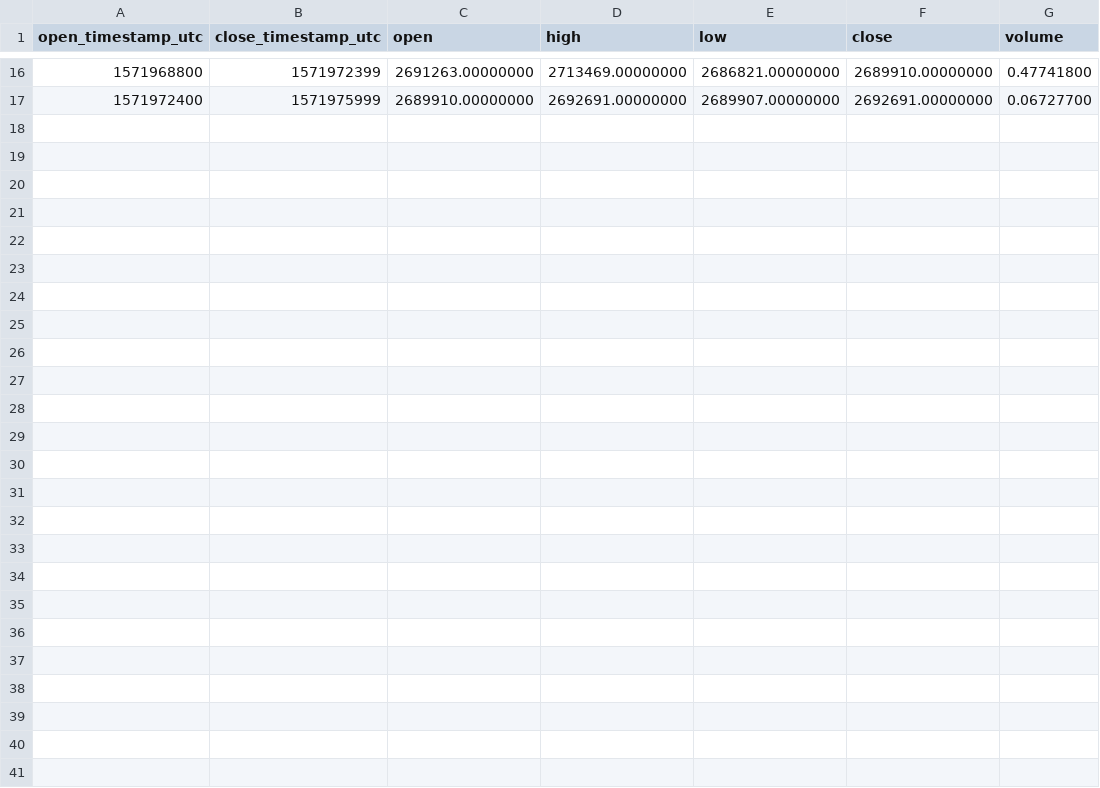
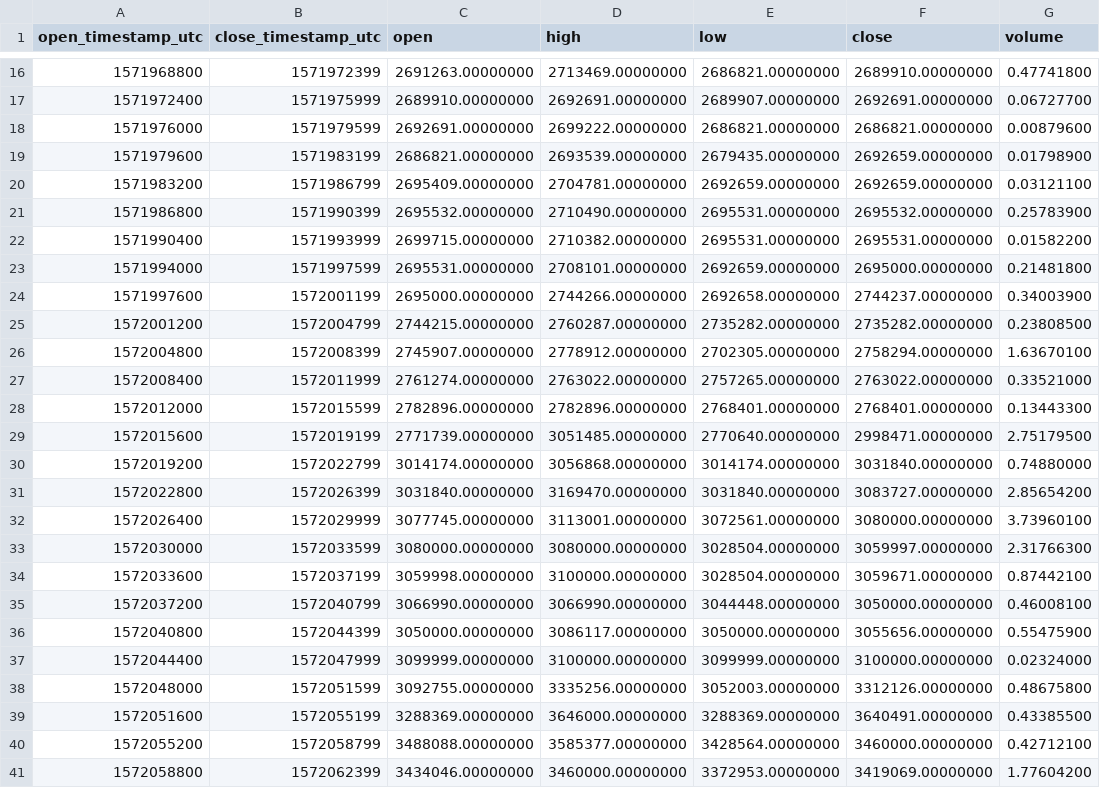
Before and after one commit to cryptobigbro/binance-BTCNGN, a CSV file: binance-BTCNGN-1h.csv, drawn as a sheet; only a part is shown, gaps mark what is left out.

Commit message:
Update OHLCV data.

```diff
--- a/binance-BTCNGN-1h.csv
+++ b/binance-BTCNGN-1h.csv
@@ -17 +17,25 @@ open_timestamp_utc,close_timestamp_utc,open,high,low,close,volume
 1571972400,1571975999,2689910.00000000,2692691.00000000,2689907.00000000,2692691.00000000,0.06727700
+1571976000,1571979599,2692691.00000000,2699222.00000000,2686821.00000000,2686821.00000000,0.00879600
+1571979600,1571983199,2686821.00000000,2693539.00000000,2679435.00000000,2692659.00000000,0.01798900
+1571983200,1571986799,2695409.00000000,2704781.00000000,2692659.00000000,2692659.00000000,0.03121100
+1571986800,1571990399,2695532.00000000,2710490.00000000,2695531.00000000,2695532.00000000,0.25783900
+1571990400,1571993999,2699715.00000000,2710382.00000000,2695531.00000000,2695531.00000000,0.01582200
+1571994000,1571997599,2695531.00000000,2708101.00000000,2692659.00000000,2695000.00000000,0.21481800
+1571997600,1572001199,2695000.00000000,2744266.00000000,2692658.00000000,2744237.00000000,0.34003900
+1572001200,1572004799,2744215.00000000,2760287.00000000,2735282.00000000,2735282.00000000,0.23808500
+1572004800,1572008399,2745907.00000000,2778912.00000000,2702305.00000000,2758294.00000000,1.63670100
+1572008400,1572011999,2761274.00000000,2763022.00000000,2757265.00000000,2763022.00000000,0.33521000
+1572012000,1572015599,2782896.00000000,2782896.00000000,2768401.00000000,2768401.00000000,0.13443300
+1572015600,1572019199,2771739.00000000,3051485.00000000,2770640.00000000,2998471.00000000,2.75179500
+1572019200,1572022799,3014174.00000000,3056868.00000000,3014174.00000000,3031840.00000000,0.74880000
+1572022800,1572026399,3031840.00000000,3169470.00000000,3031840.00000000,3083727.00000000,2.85654200
+1572026400,1572029999,3077745.00000000,3113001.00000000,3072561.00000000,3080000.00000000,3.73960100
+1572030000,1572033599,3080000.00000000,3080000.00000000,3028504.00000000,3059997.00000000,2.31766300
+1572033600,1572037199,3059998.00000000,3100000.00000000,3028504.00000000,3059671.00000000,0.87442100
+1572037200,1572040799,3066990.00000000,3066990.00000000,3044448.00000000,3050000.00000000,0.46008100
+1572040800,1572044399,3050000.00000000,3086117.00000000,3050000.00000000,3055656.00000000,0.55475900
+1572044400,1572047999,3099999.00000000,3100000.00000000,3099999.00000000,3100000.00000000,0.02324000
+1572048000,1572051599,3092755.00000000,3335256.00000000,3052003.00000000,3312126.00000000,0.48675800
+1572051600,1572055199,3288369.00000000,3646000.00000000,3288369.00000000,3640491.00000000,0.43385500
+1572055200,1572058799,3488088.00000000,3585377.00000000,3428564.00000000,3460000.00000000,0.42712100
+1572058800,1572062399,3434046.00000000,3460000.00000000,3372953.00000000,3419069.00000000,1.77604200
```
Also changed, not shown: 2 other files.
